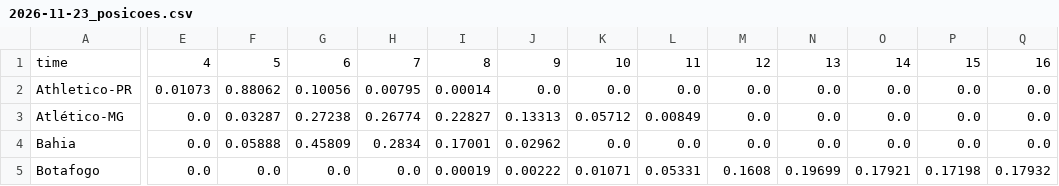
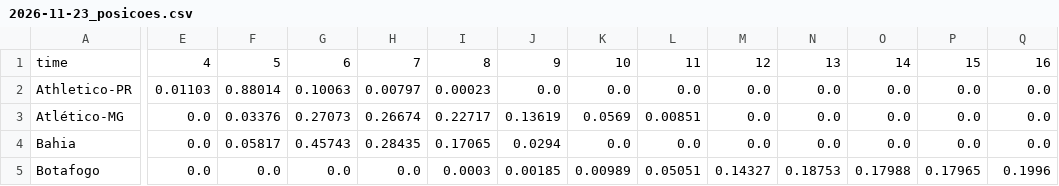
Before and after one commit to AndreiGitH/brasileirao-probabilidades, a CSV file: data/processed/simulacoes/2026-11-23_posicoes.csv, drawn as a sheet; only a part is shown, gaps mark what is left out; the diff covers the shown part only; the diff names each change by its address in the sheet, - before the commit and + after, or states it on an @@ line.

```diff
--- a/data/processed/simulacoes/2026-11-23_posicoes.csv
+++ b/data/processed/simulacoes/2026-11-23_posicoes.csv
-E2: 0.01073
+E2: 0.01103
-F2: 0.88062
+F2: 0.88014
-G2: 0.10056
+G2: 0.10063
-H2: 0.00795
+H2: 0.00797
-I2: 0.00014
+I2: 0.00023
-F3: 0.03287
+F3: 0.03376
-G3: 0.27238
+G3: 0.27073
-H3: 0.26774
+H3: 0.26674
-I3: 0.22827
+I3: 0.22717
-J3: 0.13313
+J3: 0.13619
-K3: 0.05712
+K3: 0.0569
-L3: 0.00849
+L3: 0.00851
-F4: 0.05888
+F4: 0.05817
-G4: 0.45809
+G4: 0.45743
-H4: 0.2834
+H4: 0.28435
-I4: 0.17001
+I4: 0.17065
-J4: 0.02962
+J4: 0.0294
-I5: 0.00019
+I5: 0.0003
-J5: 0.00222
+J5: 0.00185
-K5: 0.01071
+K5: 0.00989
-L5: 0.05331
+L5: 0.05051
-M5: 0.1608
+M5: 0.14327
-N5: 0.19699
+N5: 0.18753
-O5: 0.17921
+O5: 0.17988
-P5: 0.17198
+P5: 0.17965
-Q5: 0.17932
+Q5: 0.1996
```
Also changed, not shown: 99 edited cells elsewhere in this file, data/processed/jogos.csv, data/processed/simulacoes/2026-11-23.csv, 3 other files.
